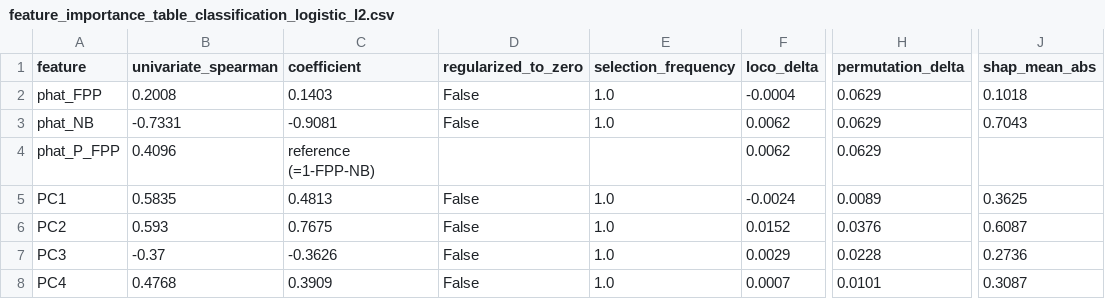
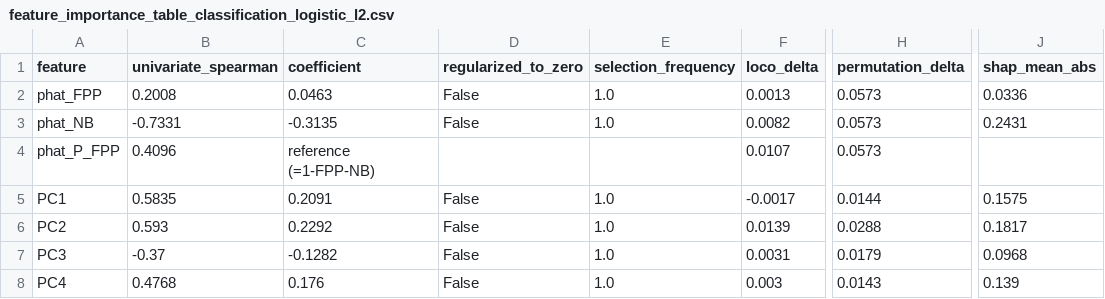
Before and after one commit to prakritipaul/dopa-differentiation-efficiency, a CSV file: modeling/feature_importance_table_classification_logistic_l2.csv, drawn as a sheet; only a part is shown, gaps mark what is left out; the diff names each change by its address in the sheet, - before the commit and + after, or states it on an @@ line.

```diff
--- a/modeling/feature_importance_table_classification_logistic_l2.csv
+++ b/modeling/feature_importance_table_classification_logistic_l2.csv
-C2 (coefficient): 0.1403
+C2 (coefficient): 0.0463
-F2 (loco_delta): -0.0004
+F2 (loco_delta): 0.0013
-H2:H4 (permutation_delta): 0.0629
+H2:H4 (permutation_delta): 0.0573
-J2 (shap_mean_abs): 0.1018
+J2 (shap_mean_abs): 0.0336
-C3 (coefficient): -0.9081
+C3 (coefficient): -0.3135
-F3 (loco_delta): 0.0062
+F3 (loco_delta): 0.0082
-J3 (shap_mean_abs): 0.7043
+J3 (shap_mean_abs): 0.2431
-F4 (loco_delta): 0.0062
+F4 (loco_delta): 0.0107
-C5 (coefficient): 0.4813
+C5 (coefficient): 0.2091
-F5 (loco_delta): -0.0024
+F5 (loco_delta): -0.0017
-H5 (permutation_delta): 0.0089
+H5 (permutation_delta): 0.0144
-J5 (shap_mean_abs): 0.3625
+J5 (shap_mean_abs): 0.1575
-C6 (coefficient): 0.7675
+C6 (coefficient): 0.2292
-F6 (loco_delta): 0.0152
+F6 (loco_delta): 0.0139
-H6 (permutation_delta): 0.0376
+H6 (permutation_delta): 0.0288
-J6 (shap_mean_abs): 0.6087
+J6 (shap_mean_abs): 0.1817
-C7 (coefficient): -0.3626
+C7 (coefficient): -0.1282
-F7 (loco_delta): 0.0029
+F7 (loco_delta): 0.0031
-H7 (permutation_delta): 0.0228
+H7 (permutation_delta): 0.0179
-J7 (shap_mean_abs): 0.2736
+J7 (shap_mean_abs): 0.0968
-C8 (coefficient): 0.3909
+C8 (coefficient): 0.176
-F8 (loco_delta): 0.0007
+F8 (loco_delta): 0.003
-H8 (permutation_delta): 0.0101
+H8 (permutation_delta): 0.0143
-J8 (shap_mean_abs): 0.3087
+J8 (shap_mean_abs): 0.139
```
Also changed, not shown: modeling/feature_importance_table_classification_logistic_l1.csv, modeling/results_classification.csv, 4 other files.
